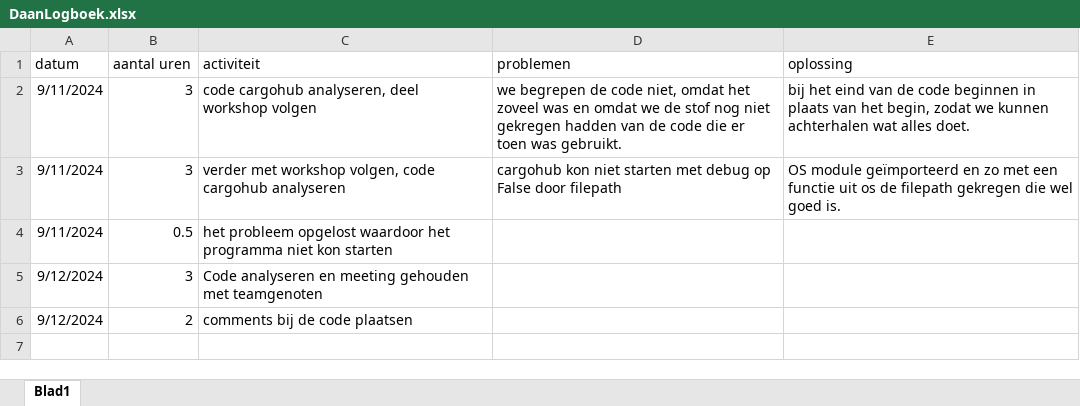
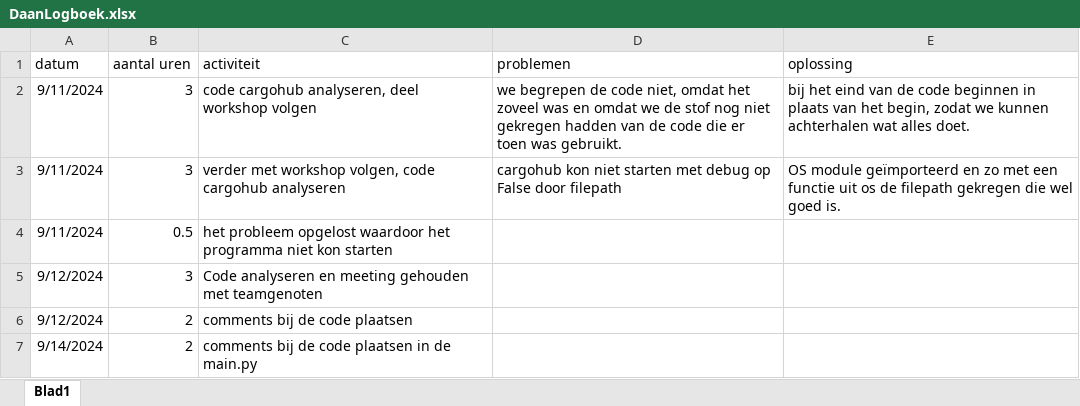
Before and after one commit to 000Tiger0001/Cargohub, an Excel workbook: Administratie/Logboeken/DaanLogboek.xlsx, sheet Blad1, drawn as a sheet; values as stored, in another font and other column widths than the file's, no borders; the diff names each change by its address in the sheet, - before the commit and + after, or states it on an @@ line.

```diff
--- a/Administratie/Logboeken/DaanLogboek.xlsx (sheet Blad1)
+++ b/Administratie/Logboeken/DaanLogboek.xlsx (sheet Blad1)
+row 7: 9/14/2024 | 2 | comments bij de code plaatsen in de main.py
```
Also changed, not shown: 3 other files.
